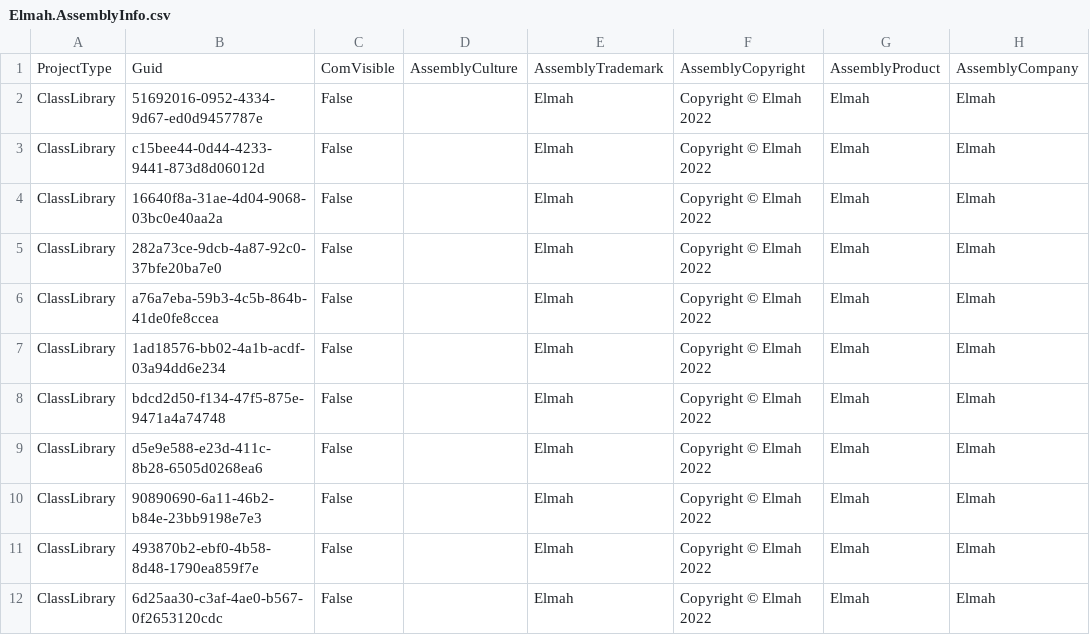
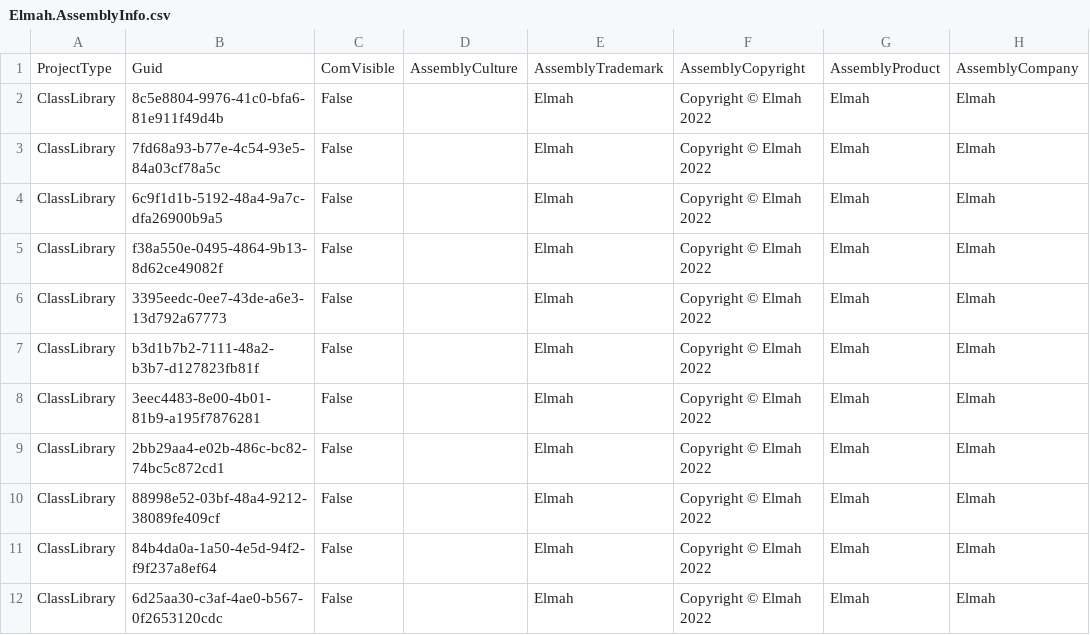
Before and after one commit to davidzhaoblog/Elmah, a CSV file: .cg/.persist/Elmah.AssemblyInfo.csv, drawn as a sheet; only a part is shown; the diff names each change by its address in the sheet, - before the commit and + after, or states it on an @@ line.

```diff
--- a/.cg/.persist/Elmah.AssemblyInfo.csv
+++ b/.cg/.persist/Elmah.AssemblyInfo.csv
-B2: 51692016-0952-4334-9d67-ed0d9457787e
+B2: 8c5e8804-9976-41c0-bfa6-81e911f49d4b
-B3: c15bee44-0d44-4233-9441-873d8d06012d
+B3: 7fd68a93-b77e-4c54-93e5-84a03cf78a5c
-B4: 16640f8a-31ae-4d04-9068-03bc0e40aa2a
+B4: 6c9f1d1b-5192-48a4-9a7c-dfa26900b9a5
-B5: 282a73ce-9dcb-4a87-92c0-37bfe20ba7e0
+B5: f38a550e-0495-4864-9b13-8d62ce49082f
-B6: a76a7eba-59b3-4c5b-864b-41de0fe8ccea
+B6: 3395eedc-0ee7-43de-a6e3-13d792a67773
-B7: 1ad18576-bb02-4a1b-acdf-03a94dd6e234
+B7: b3d1b7b2-7111-48a2-b3b7-d127823fb81f
-B8: bdcd2d50-f134-47f5-875e-9471a4a74748
+B8: 3eec4483-8e00-4b01-81b9-a195f7876281
-B9: d5e9e588-e23d-411c-8b28-6505d0268ea6
+B9: 2bb29aa4-e02b-486c-bc82-74bc5c872cd1
-B10: 90890690-6a11-46b2-b84e-23bb9198e7e3
+B10: 88998e52-03bf-48a4-9212-38089fe409cf
-B11: 493870b2-ebf0-4b58-8d48-1790ea859f7e
+B11: 84b4da0a-1a50-4e5d-94f2-f9f237a8ef64
```
Also changed, not shown: 12 other files.
